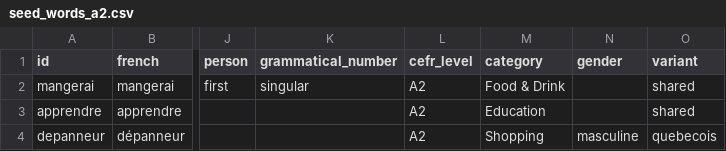
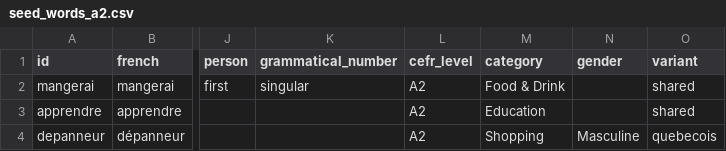
Before and after one commit to bryan-patrick/allo_carto, a CSV file: src/app/assets/data/seed_words_a2.csv, drawn as a sheet; only a part is shown, gaps mark what is left out; the diff names each change by its address in the sheet, - before the commit and + after, or states it on an @@ line.

```diff
--- a/src/app/assets/data/seed_words_a2.csv
+++ b/src/app/assets/data/seed_words_a2.csv
-N4 (gender): masculine
+N4 (gender): Masculine
```
Also changed, not shown: src/app/assets/data/seed_words_a1.csv, src/app/assets/data/seed_words_c2.csv, 22 other files.
